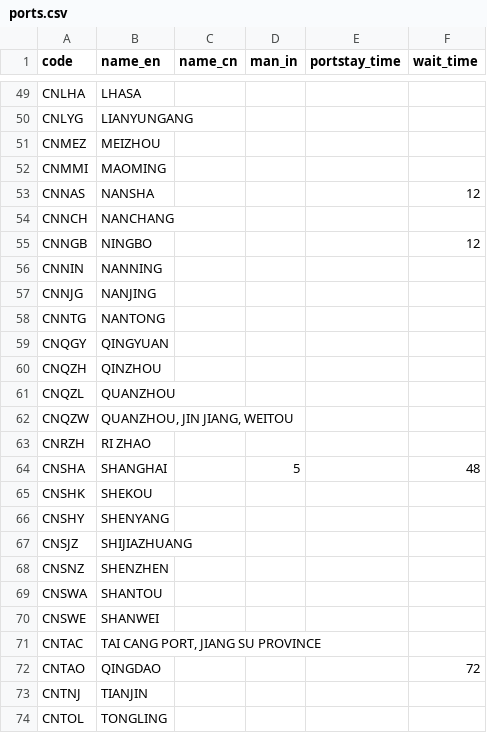
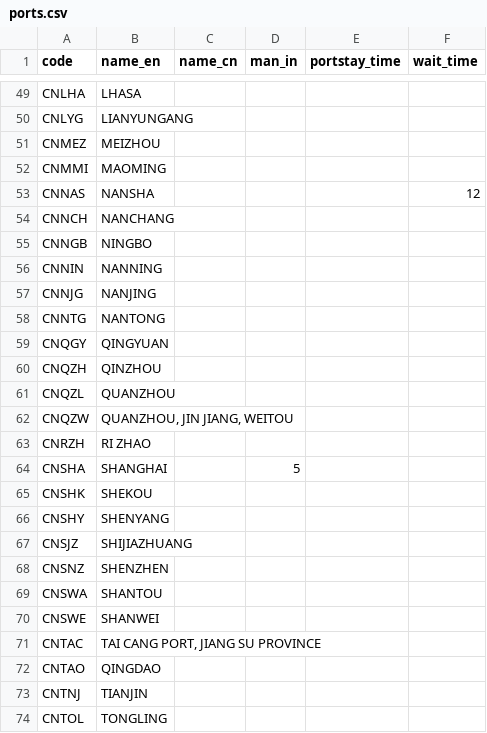
Before and after one commit to LeahLiuL/Schedule-Simulation, a CSV file: shipping_data/ports.csv, drawn as a sheet; only a part is shown, gaps mark what is left out.

Commit message:
Update ports.csv via Data Manager (2026-04-14)

```diff
--- a/shipping_data/ports.csv
+++ b/shipping_data/ports.csv
@@ -54,3 +54,3 @@ code,name_en,name_cn,man_in,portstay_time,wait_time
 "CNNCH","NANCHANG","","","",""
-"CNNGB","NINGBO","","","","12"
+"CNNGB","NINGBO","","","",""
 "CNNIN","NANNING","","","",""
@@ -63,3 +63,3 @@ code,name_en,name_cn,man_in,portstay_time,wait_time
 "CNRZH","RI ZHAO","","","",""
-"CNSHA","SHANGHAI","","5","","48"
+"CNSHA","SHANGHAI","","5","",""
 "CNSHK","SHEKOU","","","",""
@@ -71,3 +71,3 @@ code,name_en,name_cn,man_in,portstay_time,wait_time
 "CNTAC","TAI CANG PORT, JIANG SU PROVINCE","","","",""
-"CNTAO","QINGDAO","","","","72"
+"CNTAO","QINGDAO","","","",""
 "CNTNJ","TIANJIN","","","",""
```
